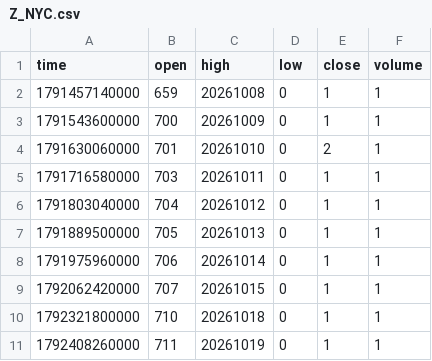
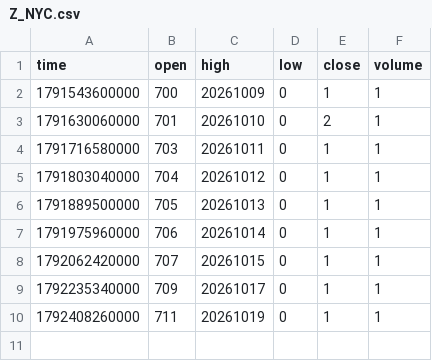
Before and after one commit to pranavmalhotra567-commits/sunrise-seed-data, a CSV file: Z_NYC.csv, drawn as a sheet.

```diff
--- a/Z_NYC.csv
+++ b/Z_NYC.csv
@@ -1,3 +1,2 @@
 time,open,high,low,close,volume
-1791457140000,659,20261008,0,1,1
 1791543600000,700,20261009,0,1,1
@@ -9,3 +8,3 @@ time,open,high,low,close,volume
 1792062420000,707,20261015,0,1,1
-1792321800000,710,20261018,0,1,1
+1792235340000,709,20261017,0,1,1
 1792408260000,711,20261019,0,1,1
```
Also changed, not shown: Z_LONDON.csv, Z_TOKYO.csv, 1 other file.
